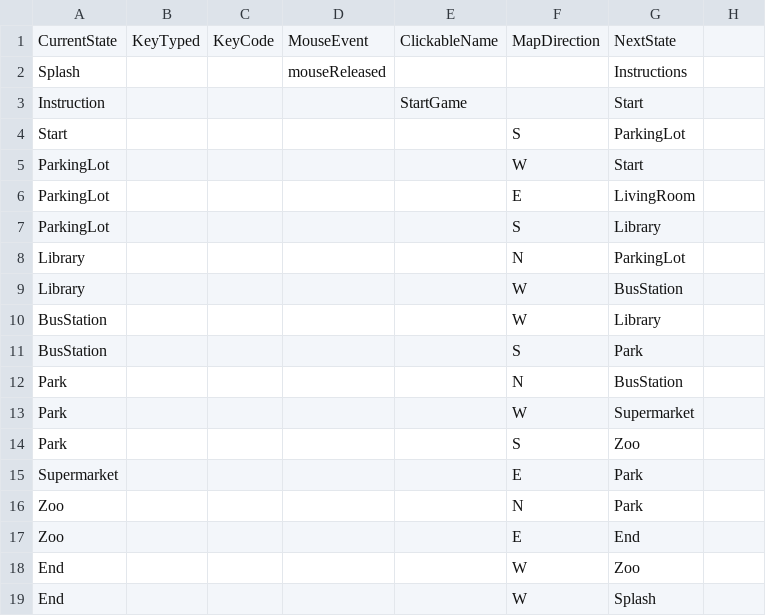
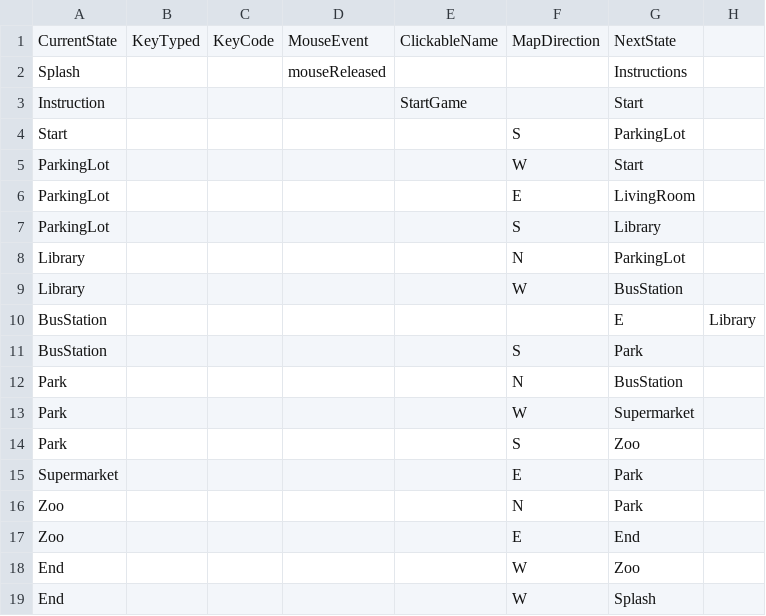
Before and after one commit to jingyi1234/project2, a CSV file: data/interactionTable.csv, drawn as a sheet; removed rows and columns are numbered as before the commit, all else as after; the diff names each change by its address in the sheet, - before the commit and + after, or states it on an @@ line.

Commit message:
Update interactionTable.csv

```diff
--- a/data/interactionTable.csv
+++ b/data/interactionTable.csv
-row 10: BusStation |  |  |  |  | W | Library
+row 10: BusStation |  |  |  |  |  | E | Library
```
